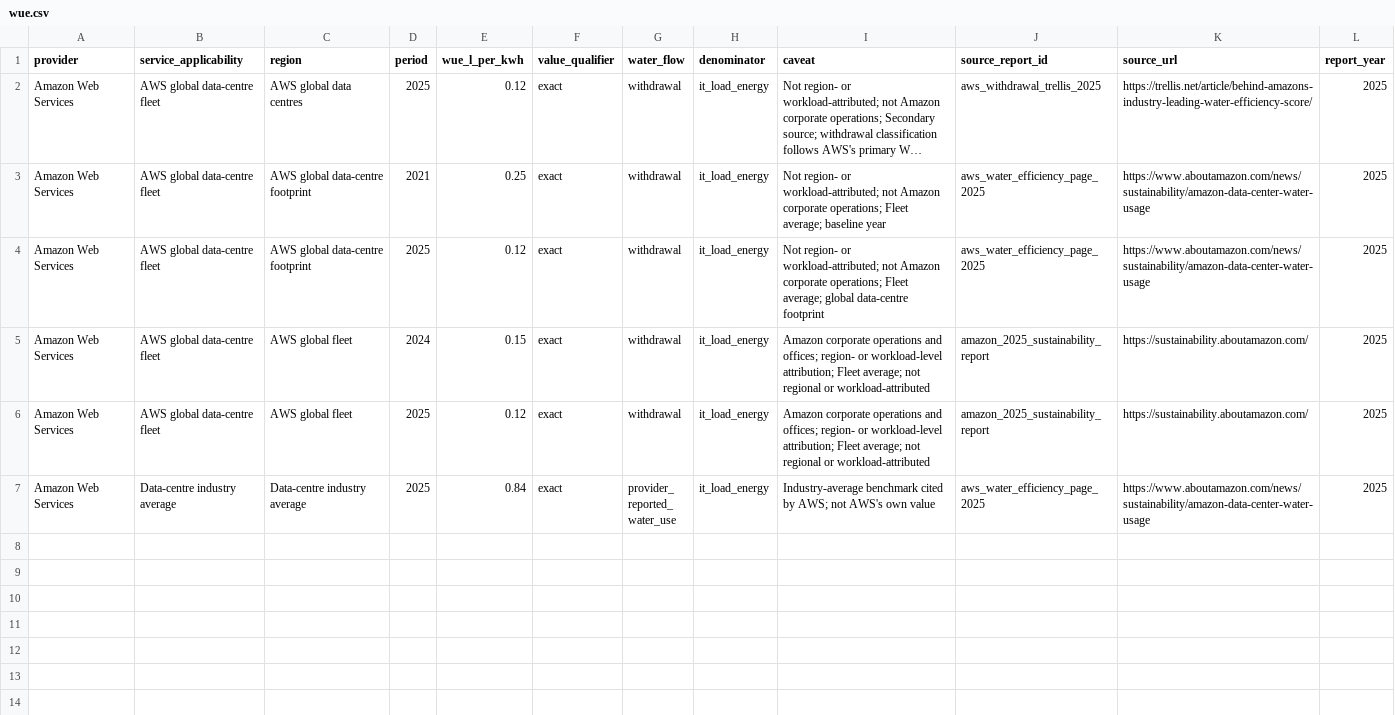
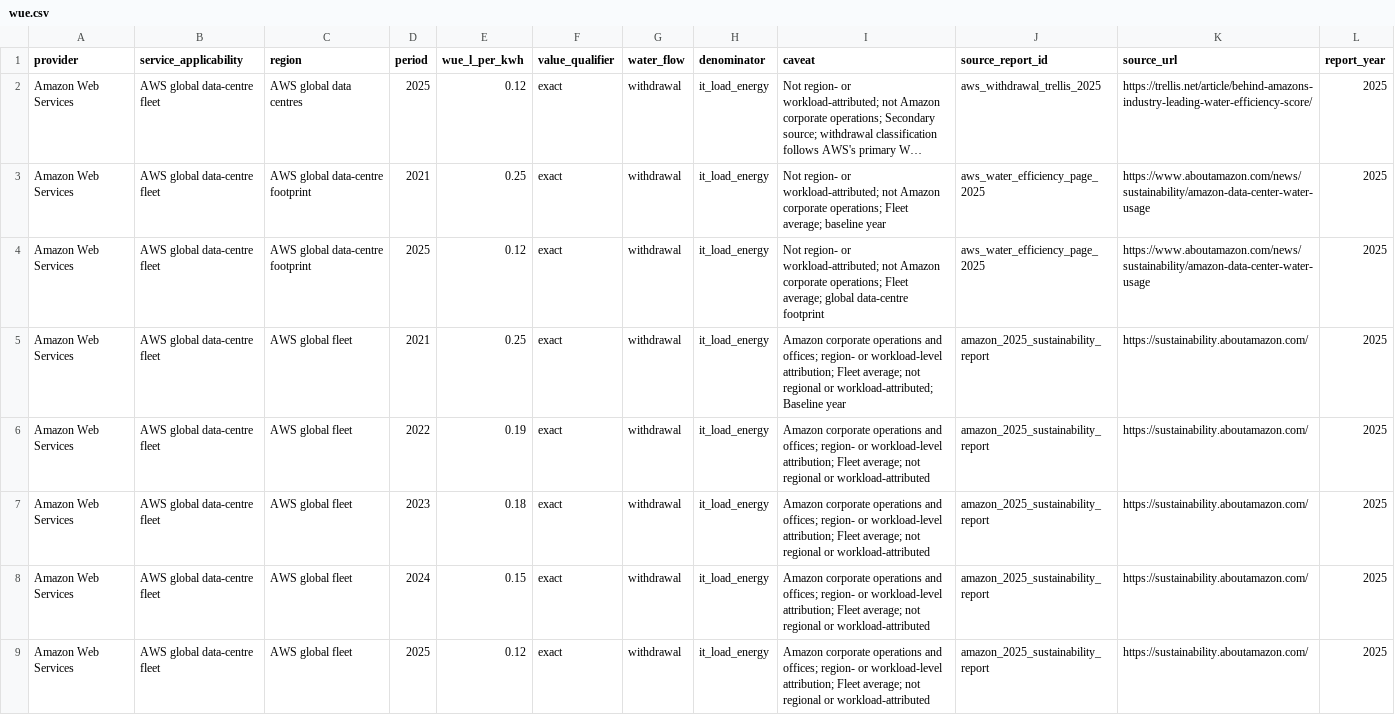
Before and after one commit to AmadeusITGroup/software-water-handbook, a CSV file: sources/direct_water/amazon_aws/csv/wue.csv, drawn as a sheet; only a part is shown; the shorter side is filled out with more unchanged rows; long unchanged cells end in ….

```diff
--- a/sources/direct_water/amazon_aws/csv/wue.csv
+++ b/sources/direct_water/amazon_aws/csv/wue.csv
@@ -4,2 +4,5 @@ Amazon Web Services,AWS global data-centre fleet,AWS global data-centre footprin
 Amazon Web Services,AWS global data-centre fleet,AWS global data-centre footprint,2025,0.12,exact,withdrawal,it_load_energy,Not region- or workload-attributed; not Amazon corporate operations; Fleet average; global data-centre footprint,aws_water_efficiency_page_2025,https://www.aboutamazon.com/news/sustainability/amazon-data-center-water-usage,2025
+Amazon Web Services,AWS global data-centre fleet,AWS global fleet,2021,0.25,exact,withdrawal,it_load_energy,Amazon corporate operations and offices; region- or workload-level attribution; Fleet average; not regional or workload-attributed; Baseline year,amazon_2025_sustainability_report,https://sustainability.aboutamazon.com/,2025
+Amazon Web Services,AWS global data-centre fleet,AWS global fleet,2022,0.19,exact,withdrawal,it_load_energy,Amazon corporate operations and offices; region- or workload-level attribution; Fleet average; not regional or workload-attributed,amazon_2025_sustainability_report,https://sustainability.aboutamazon.com/,2025
+Amazon Web Services,AWS global data-centre fleet,AWS global fleet,2023,0.18,exact,withdrawal,it_load_energy,Amazon corporate operations and offices; region- or workload-level attribution; Fleet average; not regional or workload-attributed,amazon_2025_sustainability_report,https://sustainability.aboutamazon.com/,2025
 Amazon Web Services,AWS global data-centre fleet,AWS global fleet,2024,0.15,exact,withdrawal,it_load_energy,Amazon corporate operations and offices; region- or workload-level attribution; Fleet average; not regional or workload-attributed,amazon_2025_sustainability_report,https://sustainability.aboutamazon.com/,2025
```
Also changed, not shown: sources/direct_water/cross_provider/wue_all_providers.csv, 4 other files.
